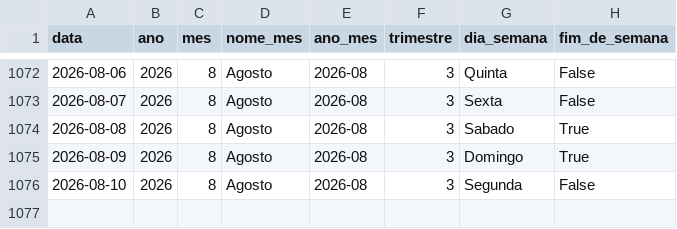
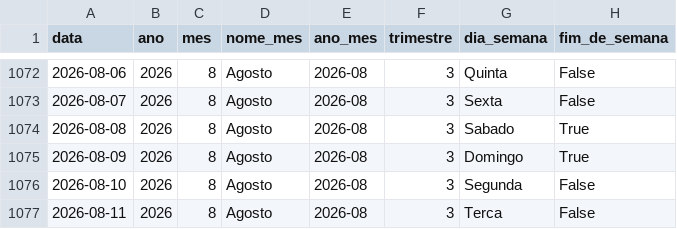
Before and after one commit to Bellmonte/port-gerador-dados, a CSV file: dados/comercial/dim_calendario.csv, drawn as a sheet; only a part is shown, gaps mark what is left out; the diff names each change by its address in the sheet, - before the commit and + after, or states it on an @@ line.

```diff
--- a/dados/comercial/dim_calendario.csv
+++ b/dados/comercial/dim_calendario.csv
+row 1077: 2026-08-11 | 2026 | 8 | Agosto | 2026-08 | 3 | Terca | False
```
Also changed, not shown: 1 other file.
